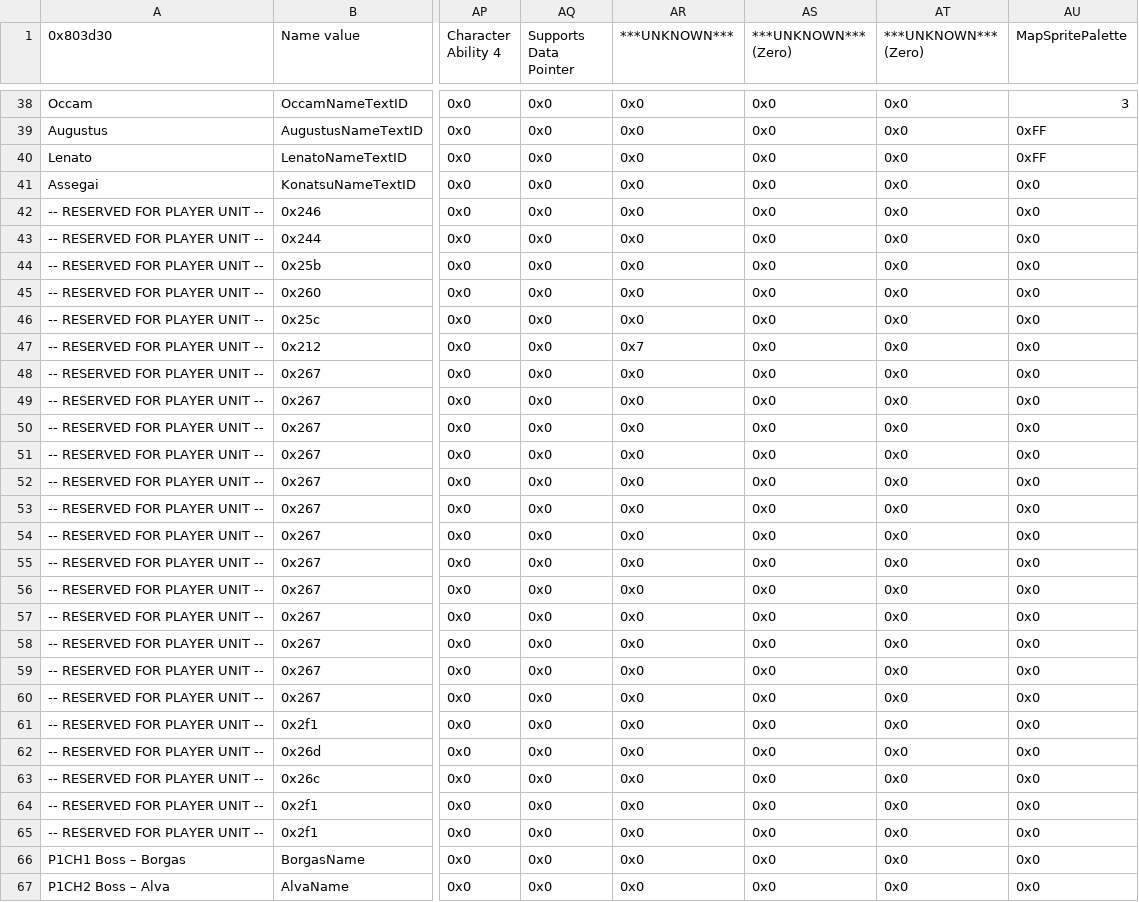
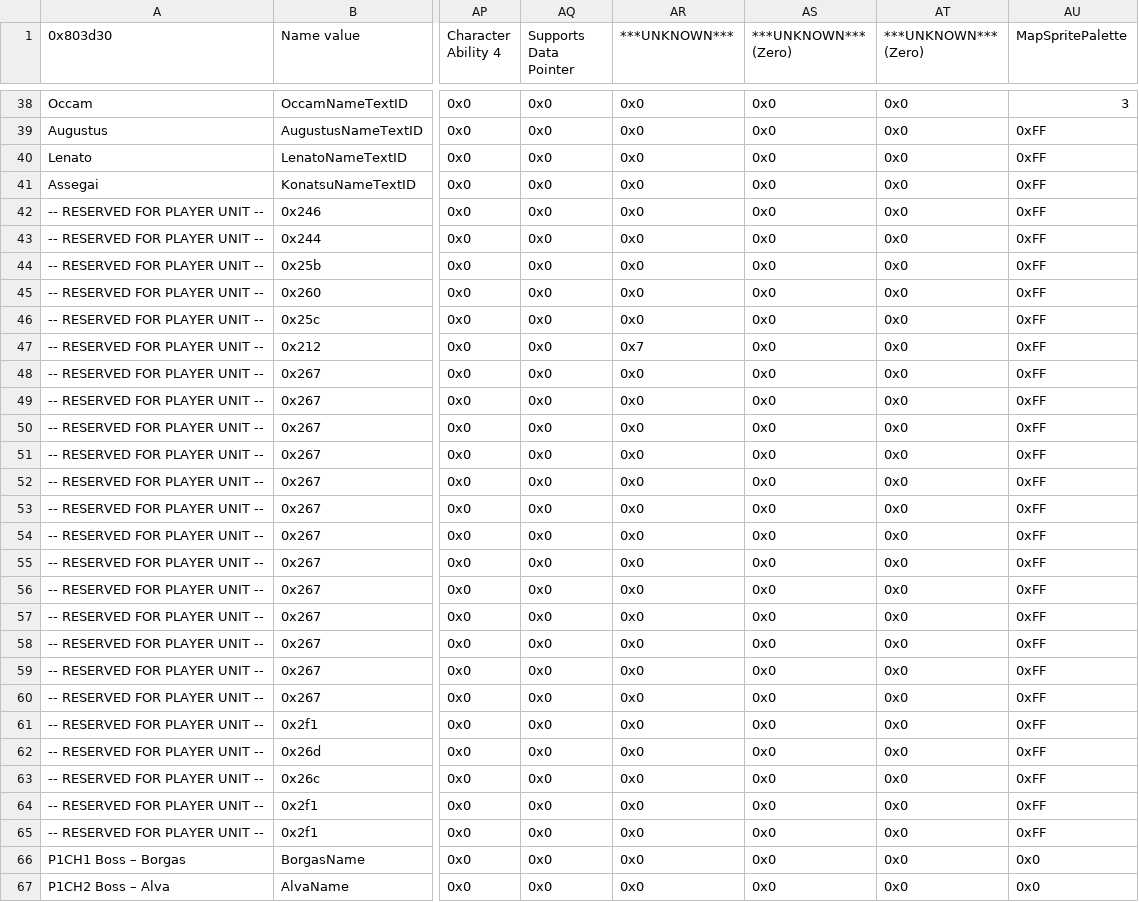
Before and after one commit to Kirbseverywhere/Fire-Emblem-3-Universes, a CSV file: Tables/FE8 Nightmare modules/Class & Character editors/FE8 Character Editor.csv, drawn as a sheet; only a part is shown, gaps mark what is left out; the diff covers the shown part only; the diff names each change by its address in the sheet, - before the commit and + after, or states it on an @@ line.

```diff
--- a/Tables/FE8 Nightmare modules/Class & Character editors/FE8 Character Editor.csv
+++ b/Tables/FE8 Nightmare modules/Class & Character editors/FE8 Character Editor.csv
-AU41:AU65 (MapSpritePalette): 0x0
+AU41:AU65 (MapSpritePalette): 0xFF
```
Also changed, not shown: 1 edited cell elsewhere in this file, 3 other files.
